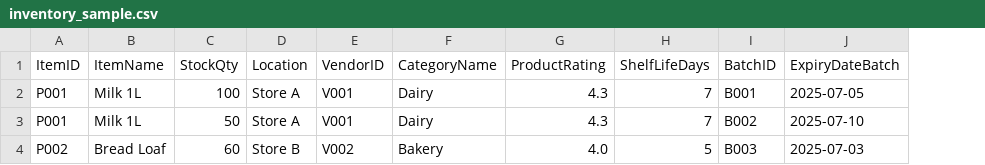
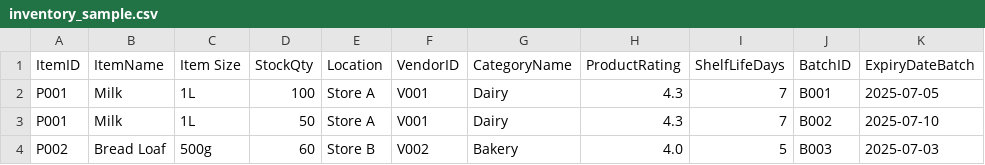
Before and after one commit to pramoprasanna/DK-SCARF, a CSV file: supermarket-supply-agent/data/inventory_sample.csv, drawn as a sheet; only a part is shown; the diff names each change by its address in the sheet, - before the commit and + after, or states it on an @@ line.

```diff
--- a/supermarket-supply-agent/data/inventory_sample.csv
+++ b/supermarket-supply-agent/data/inventory_sample.csv
+column C (Item Size), rows 2-4: 1L | 1L | 500g
-B2:B3 (ItemName): Milk 1L
+B2:B3 (ItemName): Milk
```
Also changed, not shown: 4 other files.
